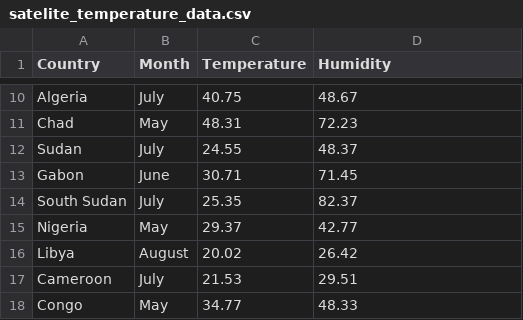
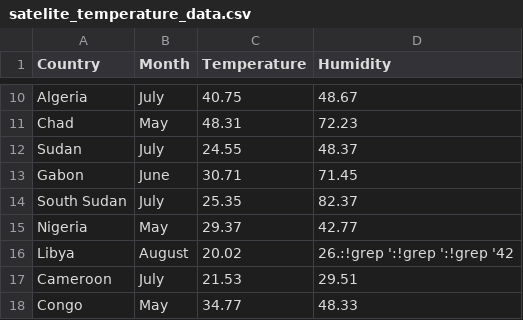
Before and after one commit to ucEzette/learn_linux_by_doing, a CSV file: data/satelite_temperature_data.csv, drawn as a sheet; only a part is shown, gaps mark what is left out.

```diff
--- a/data/satelite_temperature_data.csv
+++ b/data/satelite_temperature_data.csv
@@ -15,3 +15,3 @@ South Sudan,July,25.35,82.37
 Nigeria,May,29.37,42.77
-Libya,August,20.02,26.42
+Libya,August,20.02,26.:!grep ':!grep ':!grep '42
 Cameroon,July,21.53,29.51
```
Also changed, not shown: 2 other files.
